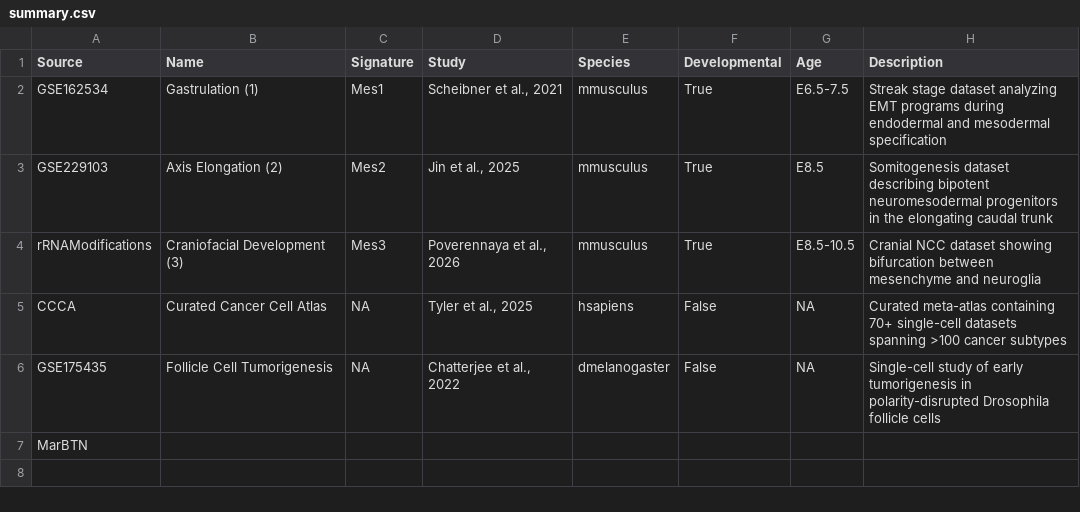
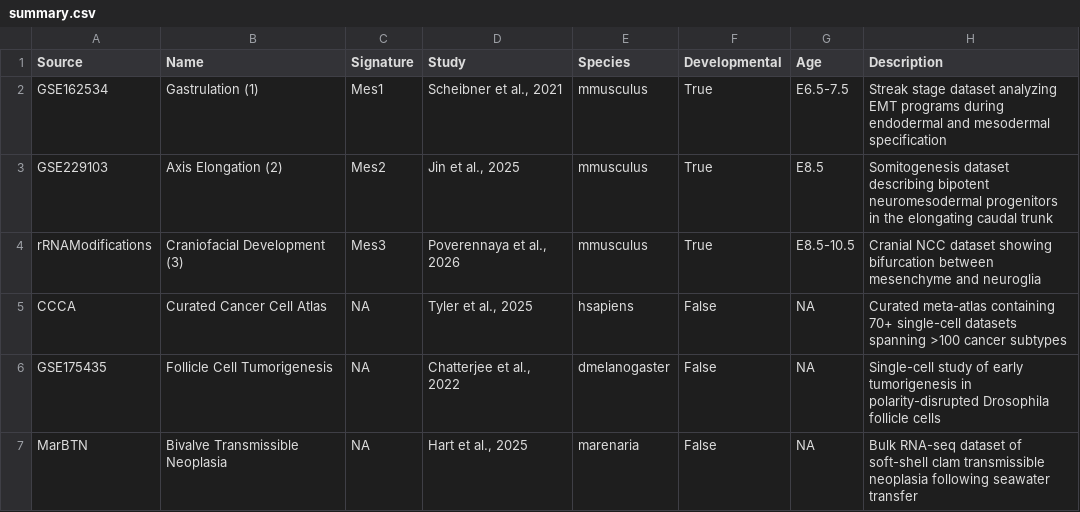
Before and after one commit to calebclayreagor/EMToolbox, a CSV file: data/summary.csv, drawn as a sheet.

```diff
--- a/data/summary.csv
+++ b/data/summary.csv
@@ -6,2 +6,2 @@ CCCA,Curated Cancer Cell Atlas,NA,"Tyler et al., 2025",hsapiens,False,NA,Curated
 GSE175435,Follicle Cell Tumorigenesis,NA,"Chatterjee et al., 2022",dmelanogaster,False,NA,Single-cell study of early tumorigenesis in polarity-disrupted Drosophila follicle cells
-MarBTN,
+MarBTN,Bivalve Transmissible Neoplasia,NA,"Hart et al., 2025",marenaria,False,NA,Bulk RNA-seq dataset of soft-shell clam transmissible neoplasia following seawater transfer
```
Also changed, not shown: 18 other files.
